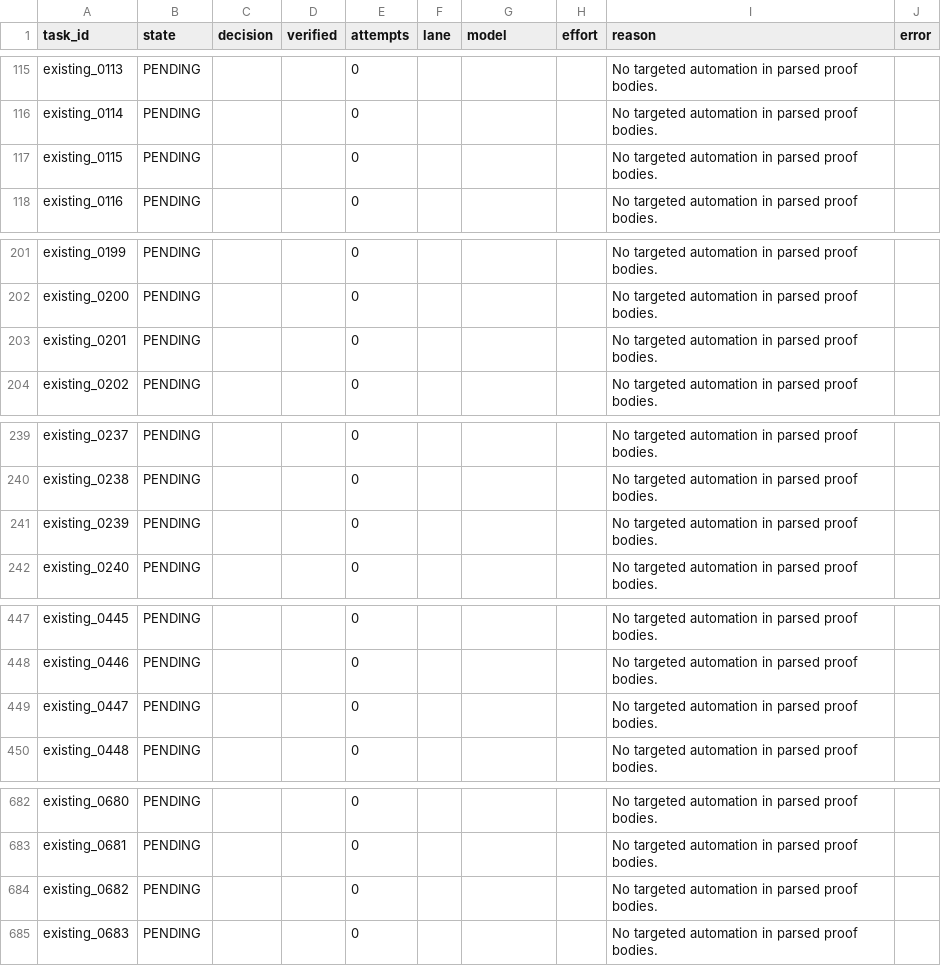
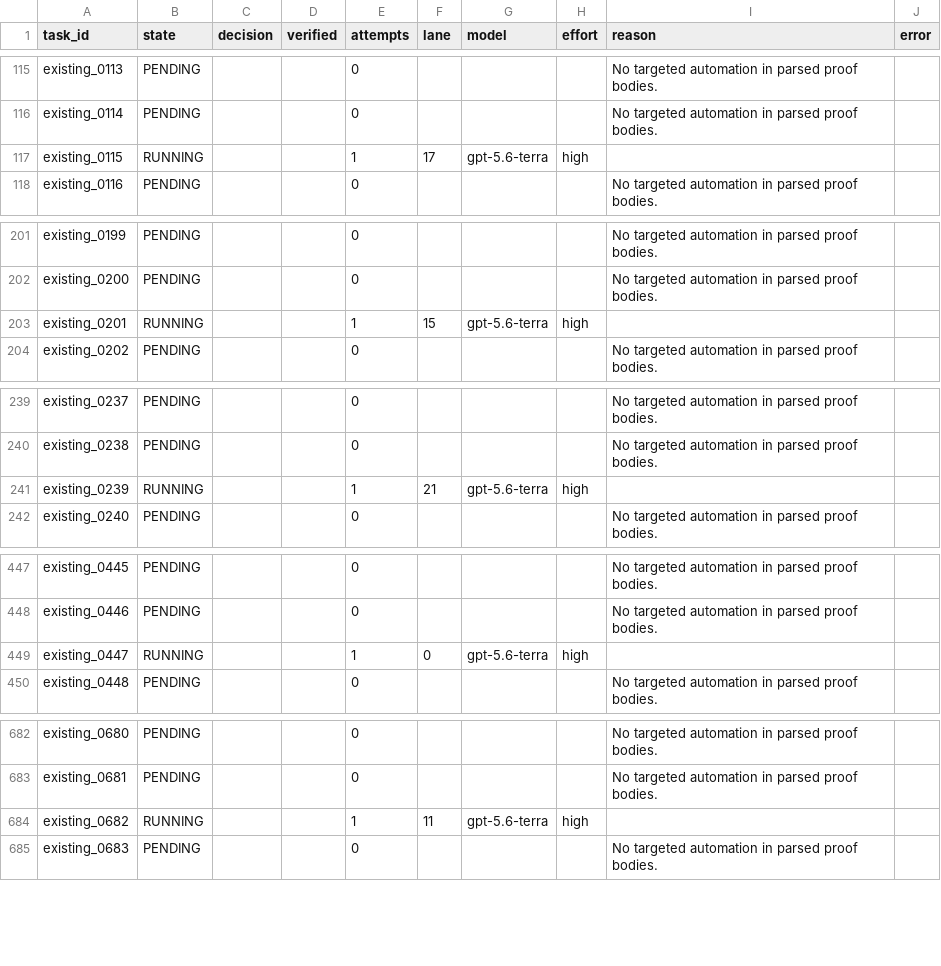
Before and after one commit to brando90/rl-4-code-verification, a CSV file: experiments/08_qwen3_base_matched_lean_sft_opus55_astra_teachers_vbv1_train_val_test/expt_v13/results/live_row_progress.csv, drawn as a sheet; only a part is shown, gaps mark what is left out; the diff covers the shown part only.

```diff
--- a/experiments/08_qwen3_base_matched_lean_sft_opus55_astra_teachers_vbv1_train_val_test/expt_v13/results/live_row_progress.csv
+++ b/experiments/08_qwen3_base_matched_lean_sft_opus55_astra_teachers_vbv1_train_val_test/expt_v13/results/live_row_progress.csv
@@ -116,3 +116,3 @@ existing_0113,PENDING,,,0,,,,No targeted automation in parsed proof bodies.,
 existing_0114,PENDING,,,0,,,,No targeted automation in parsed proof bodies.,
-existing_0115,PENDING,,,0,,,,No targeted automation in parsed proof bodies.,
+existing_0115,RUNNING,,,1,17,gpt-5.6-terra,high,,
 existing_0116,PENDING,,,0,,,,No targeted automation in parsed proof bodies.,
@@ -202,3 +202,3 @@ existing_0199,PENDING,,,0,,,,No targeted automation in parsed proof bodies.,
 existing_0200,PENDING,,,0,,,,No targeted automation in parsed proof bodies.,
-existing_0201,PENDING,,,0,,,,No targeted automation in parsed proof bodies.,
+existing_0201,RUNNING,,,1,15,gpt-5.6-terra,high,,
 existing_0202,PENDING,,,0,,,,No targeted automation in parsed proof bodies.,
@@ -240,3 +240,3 @@ existing_0237,PENDING,,,0,,,,No targeted automation in parsed proof bodies.,
 existing_0238,PENDING,,,0,,,,No targeted automation in parsed proof bodies.,
-existing_0239,PENDING,,,0,,,,No targeted automation in parsed proof bodies.,
+existing_0239,RUNNING,,,1,21,gpt-5.6-terra,high,,
 existing_0240,PENDING,,,0,,,,No targeted automation in parsed proof bodies.,
@@ -448,3 +448,3 @@ existing_0445,PENDING,,,0,,,,No targeted automation in parsed proof bodies.,
 existing_0446,PENDING,,,0,,,,No targeted automation in parsed proof bodies.,
-existing_0447,PENDING,,,0,,,,No targeted automation in parsed proof bodies.,
+existing_0447,RUNNING,,,1,0,gpt-5.6-terra,high,,
 existing_0448,PENDING,,,0,,,,No targeted automation in parsed proof bodies.,
@@ -683,3 +683,3 @@ existing_0680,PENDING,,,0,,,,No targeted automation in parsed proof bodies.,
 existing_0681,PENDING,,,0,,,,No targeted automation in parsed proof bodies.,
-existing_0682,PENDING,,,0,,,,No targeted automation in parsed proof bodies.,
+existing_0682,RUNNING,,,1,11,gpt-5.6-terra,high,,
 existing_0683,PENDING,,,0,,,,No targeted automation in parsed proof bodies.,
```
Also changed, not shown: 89 edited cells elsewhere in this file, experiments/08_qwen3_base_matched_lean_sft_opus55_astra_teachers_vbv1_train_val_test/expt_v14/results/live_bulk_row_results.csv, 9 other files.
